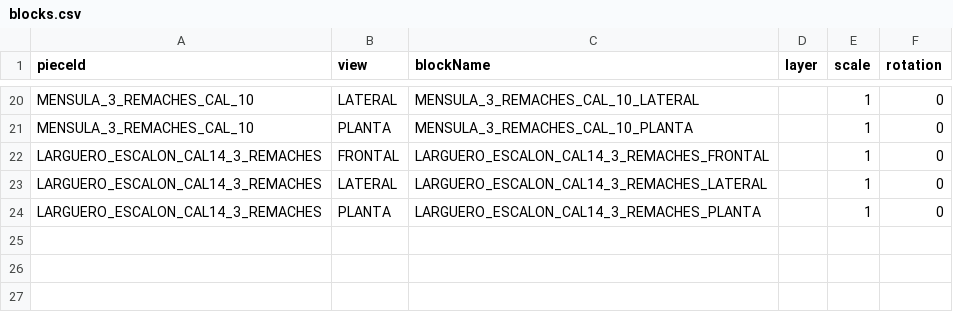
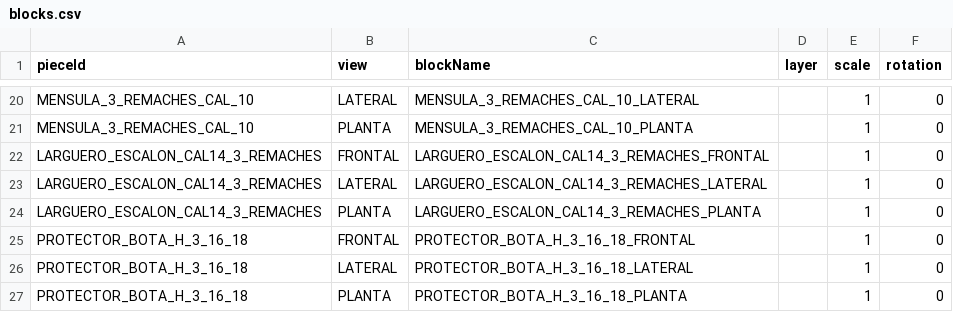
Before and after one commit to marioap-afk/Calculadora_de_racks, a CSV file: assets/catalogs/blocks.csv, drawn as a sheet; only a part is shown, gaps mark what is left out.

```diff
--- a/assets/catalogs/blocks.csv
+++ b/assets/catalogs/blocks.csv
@@ -24 +24,4 @@ LARGUERO_ESCALON_CAL14_3_REMACHES,LATERAL,LARGUERO_ESCALON_CAL14_3_REMACHES_LATE
 LARGUERO_ESCALON_CAL14_3_REMACHES,PLANTA,LARGUERO_ESCALON_CAL14_3_REMACHES_PLANTA,,1,0
+PROTECTOR_BOTA_H_3_16_18,FRONTAL,PROTECTOR_BOTA_H_3_16_18_FRONTAL,,1,0
+PROTECTOR_BOTA_H_3_16_18,LATERAL,PROTECTOR_BOTA_H_3_16_18_LATERAL,,1,0
+PROTECTOR_BOTA_H_3_16_18,PLANTA,PROTECTOR_BOTA_H_3_16_18_PLANTA,,1,0
```
Also changed, not shown: 7 other files.
